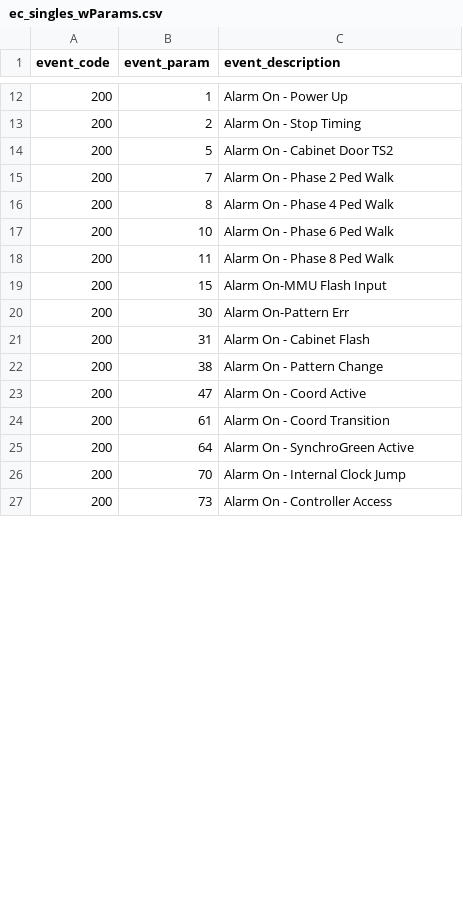
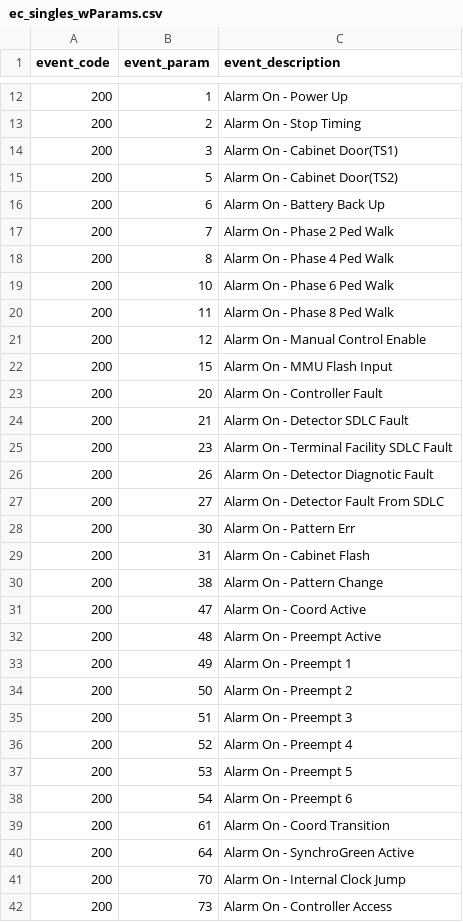
Before and after one commit to jturnercode/hi-res-enhancer, a CSV file: api/ec_singles_wParams.csv, drawn as a sheet; only a part is shown, gaps mark what is left out; the diff covers the shown part only.

Commit message:
Add: more alarm pairs from atms

```diff
--- a/api/ec_singles_wParams.csv
+++ b/api/ec_singles_wParams.csv
@@ -13,3 +13,5 @@ event_code,event_param,event_description
 200,2,Alarm On - Stop Timing
-200,5,Alarm On - Cabinet Door TS2
+200,3,Alarm On - Cabinet Door(TS1)
+200,5,Alarm On - Cabinet Door(TS2)
+200,6,Alarm On - Battery Back Up
 200,7,Alarm On - Phase 2 Ped Walk
@@ -18,4 +20,10 @@ event_code,event_param,event_description
 200,11,Alarm On - Phase 8 Ped Walk
-200,15,Alarm On-MMU Flash Input
-200,30,Alarm On-Pattern Err
+200,12,Alarm On -  Manual Control Enable
+200,15,Alarm On - MMU Flash Input
+200,20,Alarm On - Controller Fault
+200,21,Alarm On - Detector SDLC Fault
+200,23,Alarm On - Terminal Facility SDLC Fault
+200,26,Alarm On - Detector Diagnotic Fault
+200,27,Alarm On - Detector Fault From SDLC
+200,30,Alarm On - Pattern Err
 200,31,Alarm On - Cabinet Flash
@@ -23,2 +31,9 @@ event_code,event_param,event_description
 200,47,Alarm On - Coord Active
+200,48,Alarm On - Preempt Active
+200,49,Alarm On - Preempt 1
+200,50,Alarm On - Preempt 2
+200,51,Alarm On - Preempt 3
+200,52,Alarm On - Preempt 4
+200,53,Alarm On - Preempt 5
+200,54,Alarm On - Preempt 6
 200,61,Alarm On - Coord Transition
```
Also changed, not shown: 13 added rows, 3 moved rows and 2 edited cells elsewhere in this file.
